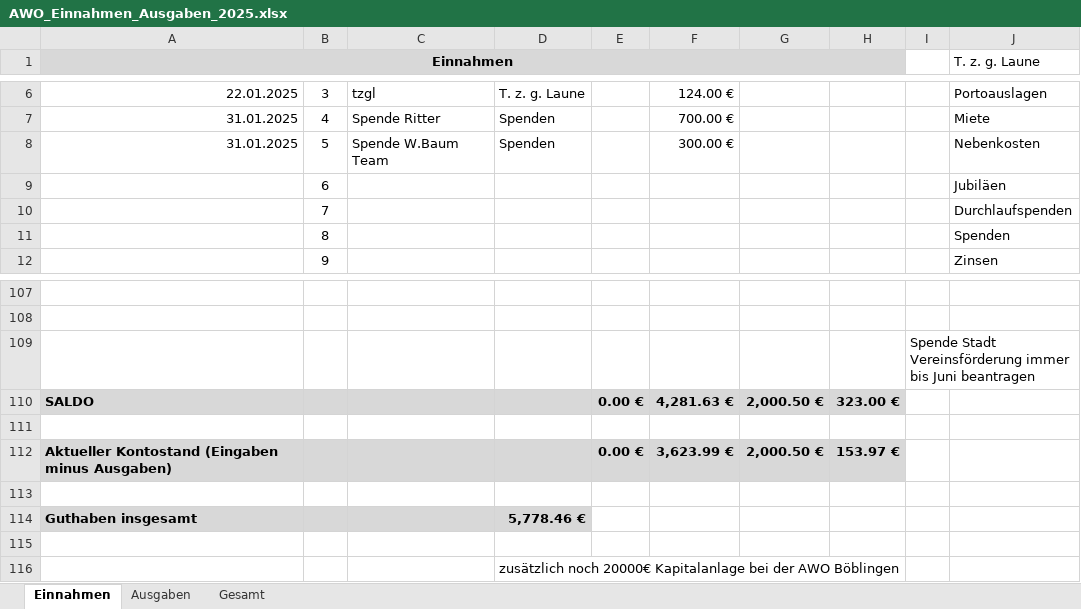
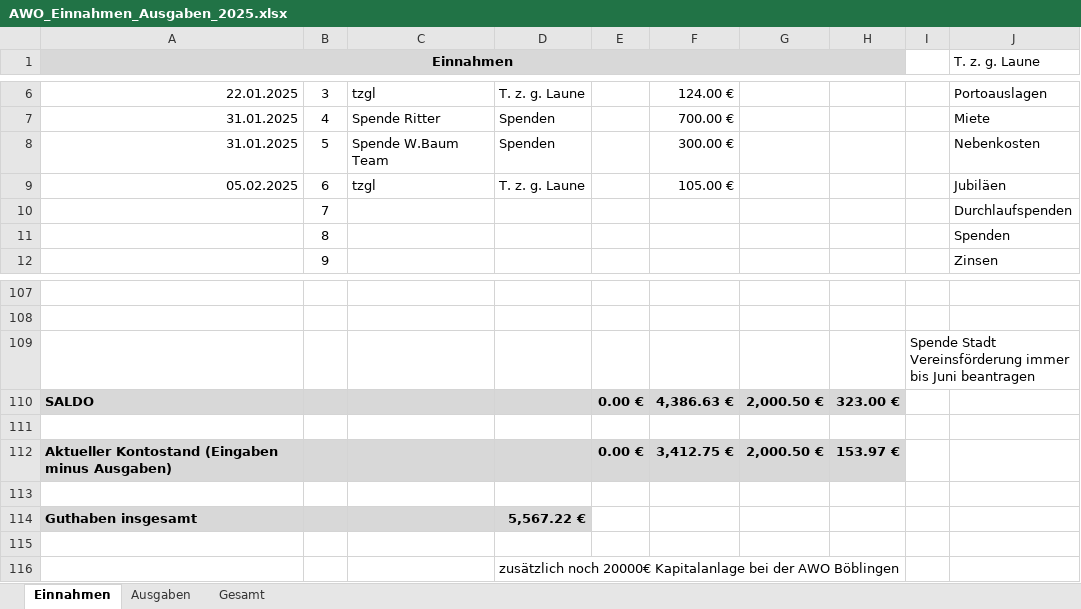
Before and after one commit to bwildner/AWO, an Excel workbook: 2025/AWO_Einnahmen_Ausgaben_2025.xlsx, sheet Einnahmen, drawn as a sheet; only a part is shown, gaps mark what is left out; values as stored, in another font and other column widths than the file's, no borders; conditional formats not drawn; the diff names each change by its address in the sheet, - before the commit and + after, or states it on an @@ line.

```diff
--- a/2025/AWO_Einnahmen_Ausgaben_2025.xlsx (sheet Einnahmen)
+++ b/2025/AWO_Einnahmen_Ausgaben_2025.xlsx (sheet Einnahmen)
-A9 (Einnahmen): (empty)
+A9 (Einnahmen): 05.02.2025
-C9: (empty)
+C9: tzgl
-D9: (empty)
+D9: T. z. g. Laune
-F9: (empty)
+F9: 105.00 €
-F110: 4,281.63 €
+F110: 4,386.63 €
-F112: 3,623.99 €
+F112: 3,412.75 €
-D114: 5,778.46 €
+D114: 5,567.22 €
```
Also changed, not shown: sheet Ausgaben, 4 other files.
